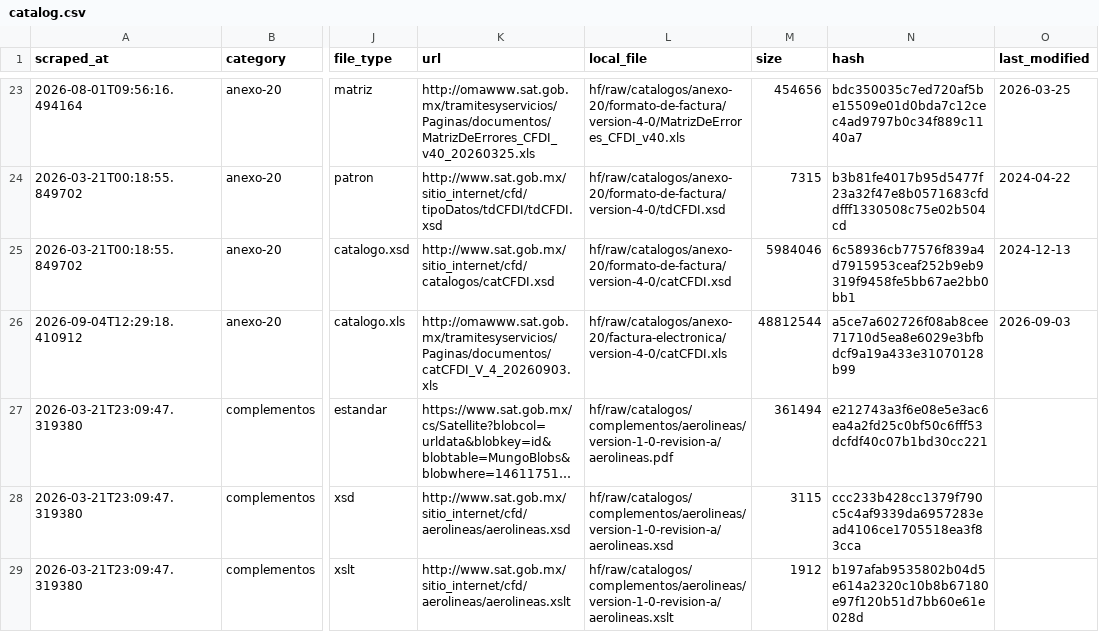
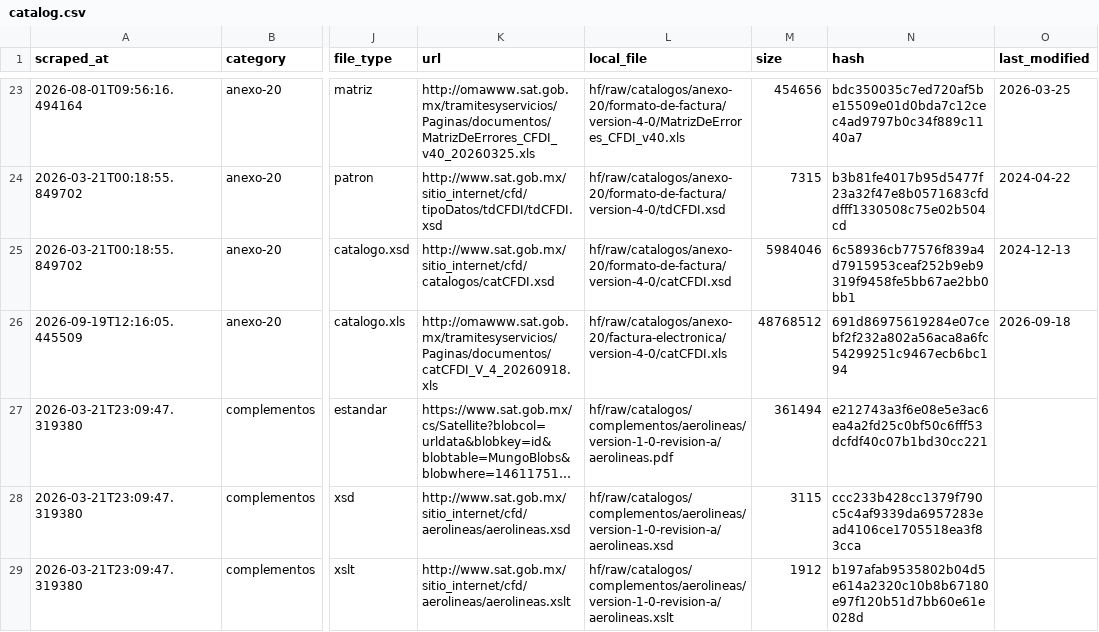
Before and after one commit to mayrop/sat-metadata-scraper, a CSV file: output/catalog.csv, drawn as a sheet; only a part is shown, gaps mark what is left out; long unchanged cells end in …; the diff names each change by its address in the sheet, - before the commit and + after, or states it on an @@ line.

```diff
--- a/output/catalog.csv
+++ b/output/catalog.csv
-A26 (scraped_at): 2026-09-04T12:29:18.410912
+A26 (scraped_at): 2026-09-19T12:16:05.445509
-K26 (url): http://omawww.sat.gob.mx/tramitesyservicios/Paginas/documentos/catCFDI_V_4_20260903.xls
+K26 (url): http://omawww.sat.gob.mx/tramitesyservicios/Paginas/documentos/catCFDI_V_4_20260918.xls
-M26 (size): 48812544
+M26 (size): 48768512
-N26 (hash): a5ce7a602726f08ab8cee71710d5ea8e6029e3bfbdcf9a19a433e31070128b99
+N26 (hash): 691d86975619284e07cebf2f232a802a56aca8a6fc54299251c9467ecb6bc194
-O26 (last_modified): 2026-09-03
+O26 (last_modified): 2026-09-18
```
Also changed, not shown: catalog_state.csv, 1 other file.
